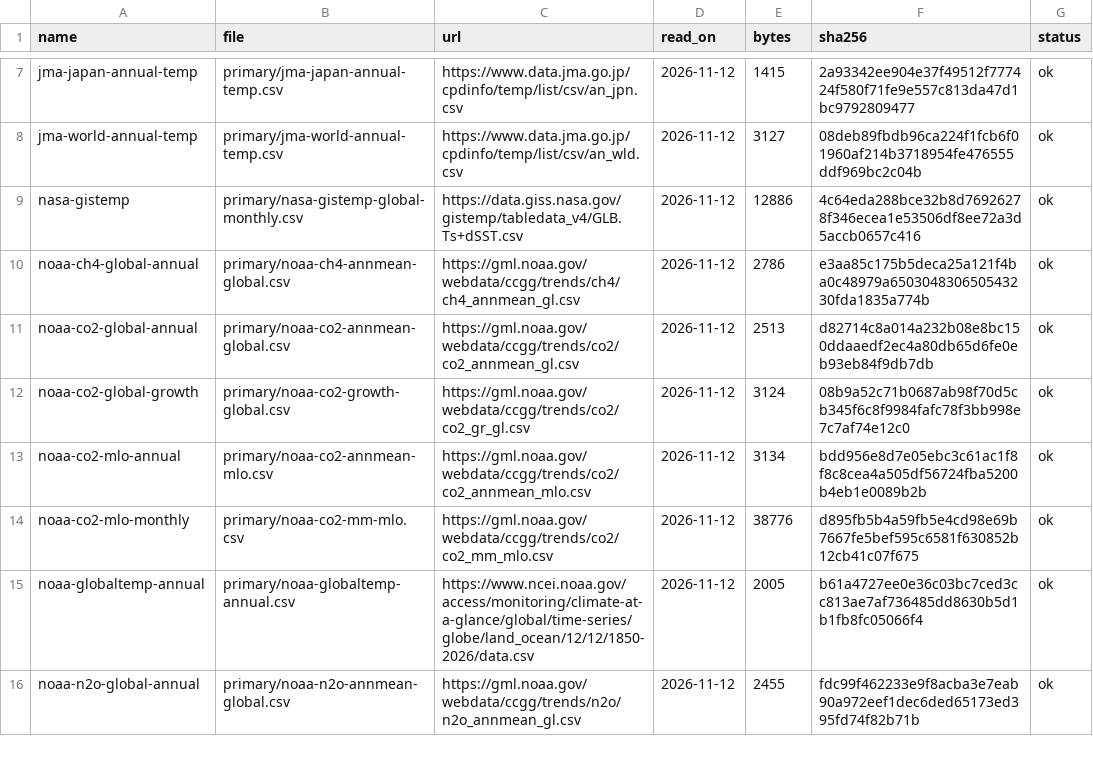
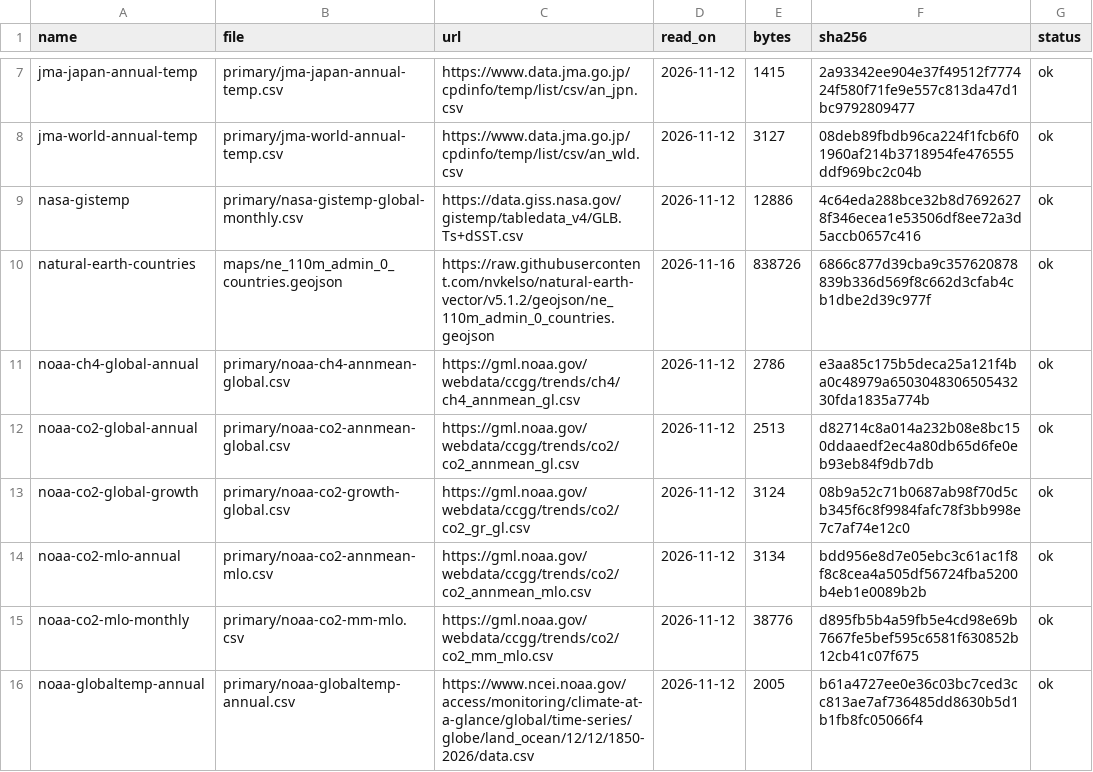
Before and after one commit to jwang47/posts, a CSV file: climate-2026/data/manifest.csv, drawn as a sheet; only a part is shown, gaps mark what is left out; the shorter side is filled out with more unchanged rows.

```diff
--- a/climate-2026/data/manifest.csv
+++ b/climate-2026/data/manifest.csv
@@ -9,2 +9,3 @@ jma-world-annual-temp,primary/jma-world-annual-temp.csv,https://www.data.jma.go.
 nasa-gistemp,primary/nasa-gistemp-global-monthly.csv,https://data.giss.nasa.gov/gistemp/tabledata_v4/GLB.Ts+dSST.csv,2026-11-12,12886,4c64eda288bce32b8d76926278f346ecea1e53506df8ee72a3d5accb0657c416,ok
+natural-earth-countries,maps/ne_110m_admin_0_countries.geojson,https://raw.githubusercontent.com/nvkelso/natural-earth-vector/v5.1.2/geojson/ne_110m_admin_0_countries.geojson,2026-11-16,838726,6866c877d39cba9c357620878839b336d569f8c662d3cfab4cb1dbe2d39c977f,ok
 noaa-ch4-global-annual,primary/noaa-ch4-annmean-global.csv,https://gml.noaa.gov/webdata/ccgg/trends/ch4/ch4_annmean_gl.csv,2026-11-12,2786,e3aa85c175b5deca25a121f4ba0c48979a650304830650543230fda1835a774b,ok
```
Also changed, not shown: 5 other files.
